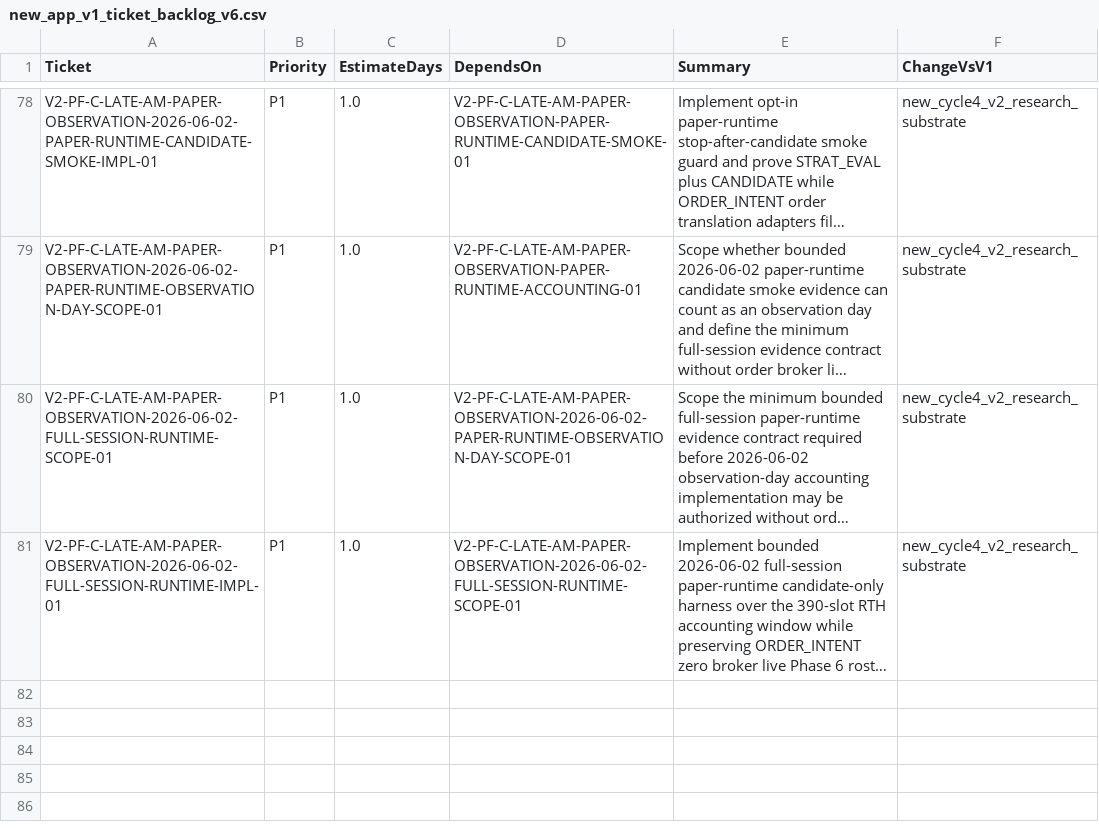
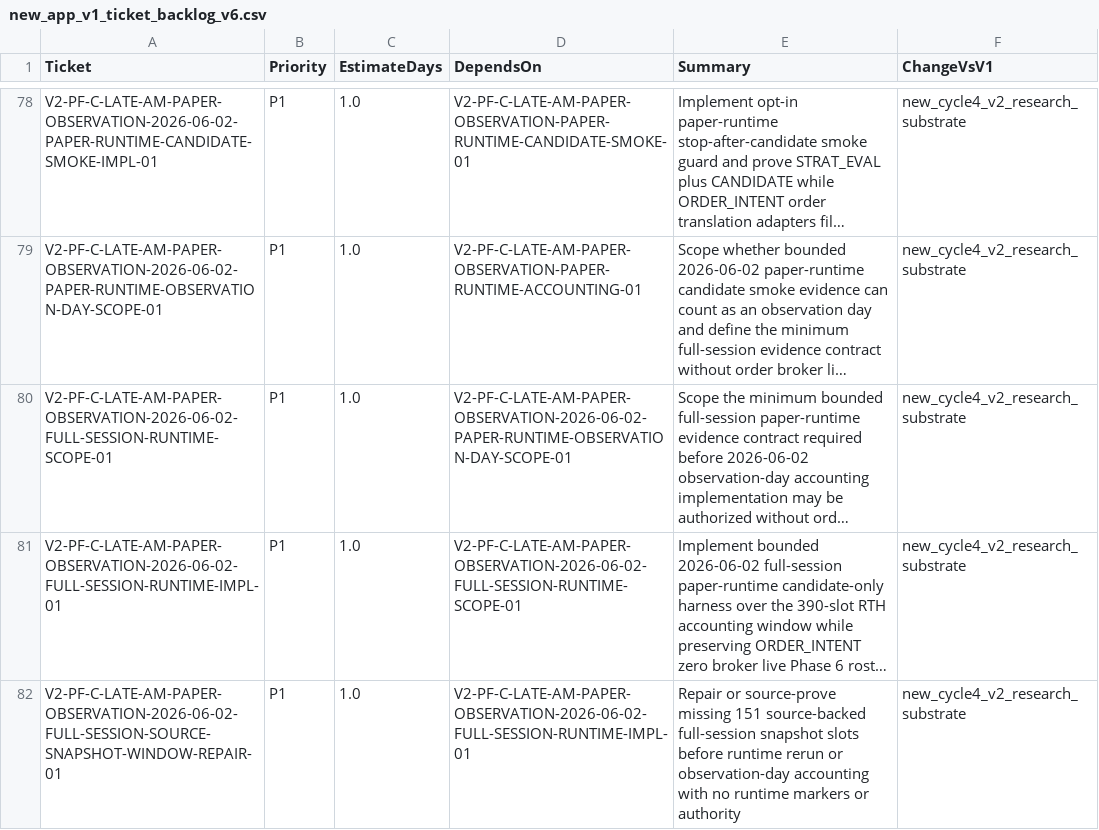
Before and after one commit to neeljaiswal90/Quant-Futures-App, a CSV file: docs/plan/new_app_v1_ticket_backlog_v6.csv, drawn as a sheet; only a part is shown, gaps mark what is left out; long unchanged cells end in …; the diff names each change by its address in the sheet, - before the commit and + after, or states it on an @@ line.

Commit message:
Diagnose full-session source snapshot window gap

```diff
--- a/docs/plan/new_app_v1_ticket_backlog_v6.csv
+++ b/docs/plan/new_app_v1_ticket_backlog_v6.csv
+row 82: V2-PF-C-LATE-AM-PAPER-OBSERVATION-2026-06-02-FULL-SESSION-SOURCE-SNAPSHOT-WINDOW-REPAIR-01 | P1 | 1.0 | V2-PF-C-LATE-AM-PAPER-OBSERVATION-2026-06-02-FULL-SESSION-RUNTIME-IMPL-01 | Repair or source-prove missing 151 source-backed full-session snapshot slots before runtime rerun or observation-day accounting with no runtime markers or authority | new_cycle4_v2_research_substrate
```
Also changed, not shown: 5 other files.
